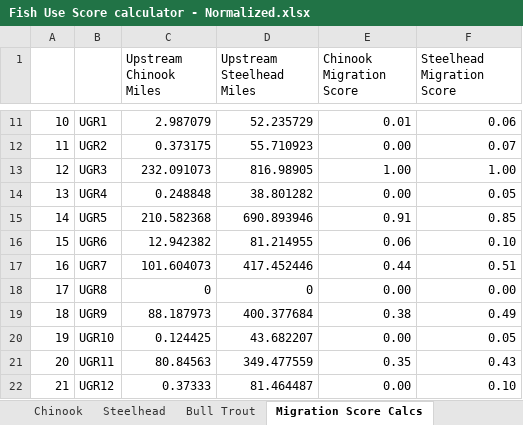
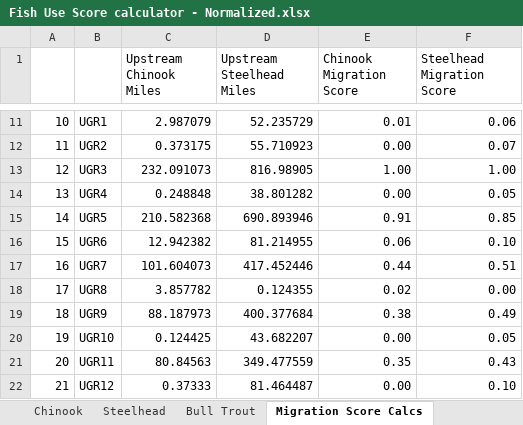
Before and after one commit to atdunwoody/atlas_lvl1-2_scoring_webapp, an Excel workbook: data/inputs/Original Excel/Fish Use Score calculator - Normalized.xlsx, sheet Migration Score Calcs, drawn as a sheet; only a part is shown, gaps mark what is left out; values as stored, in another font and other column widths than the file's, no borders; charts and pictures not drawn; the diff names each change by its address in the sheet, - before the commit and + after, or states it on an @@ line.

Commit message:
Updated definitions and new fish use score csv

```diff
--- a/data/inputs/Original Excel/Fish Use Score calculator - Normalized.xlsx (sheet Migration Score Calcs)
+++ b/data/inputs/Original Excel/Fish Use Score calculator - Normalized.xlsx (sheet Migration Score Calcs)
-C18 (Upstream Chinook Miles): 0
+C18 (Upstream Chinook Miles): 3.857782
-D18 (Upstream Steelhead Miles): 0
+D18 (Upstream Steelhead Miles): 0.124355
-E18 (Chinook Migration Score): 0.00
+E18 (Chinook Migration Score): 0.02
```
Also changed, not shown: sheet Fish Use Scores - Normalized, sheet Rank Comparison, sheet Normalized Score Calculator, sheet Chinook, formulas that keep their value, charts or pictures, 17 other files.
